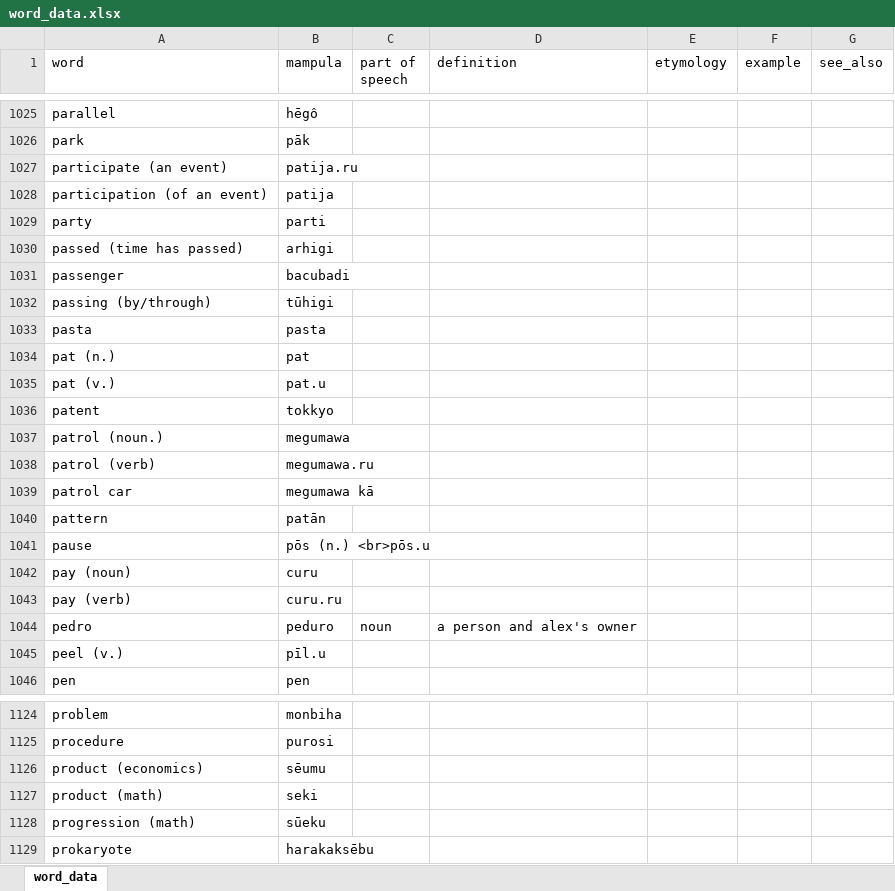
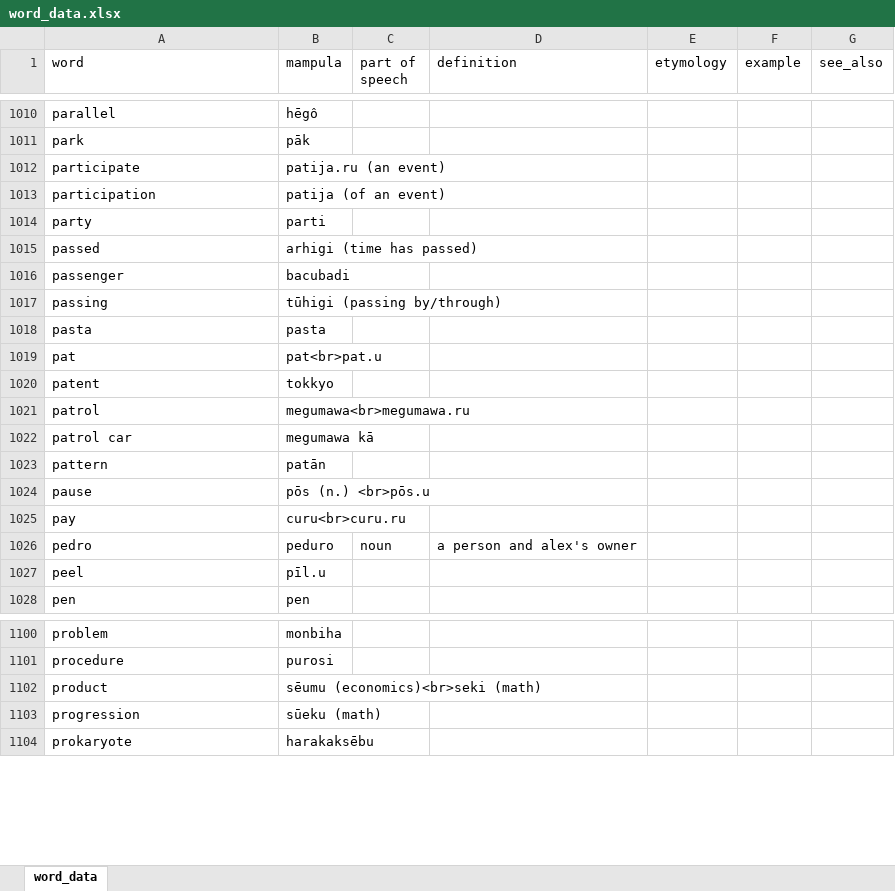
Before and after one commit to AlexAndPedro/alexandpedro.github.io, an Excel workbook: data/word_data.xlsx, sheet word_data, drawn as a sheet; only a part is shown, gaps mark what is left out; values as stored, in another font and other column widths than the file's, no borders; conditional formats not drawn; removed rows and columns are numbered as before the commit, all else as after; the diff covers the shown part only; the diff names each change by its address in the sheet, - before the commit and + after, or states it on an @@ line.

Commit message:
updated data

```diff
--- a/data/word_data.xlsx (sheet word_data)
+++ b/data/word_data.xlsx (sheet word_data)
-row 1027: participate (an event) | patija.ru
-row 1028: participation (of an event) | patija
+row 1012: participate | patija.ru (an event)
+row 1013: participation | patija (of an event)
-row 1030: passed (time has passed) | arhigi
+row 1015: passed | arhigi (time has passed)
-row 1032: passing (by/through) | tūhigi
+row 1017: passing | tūhigi (passing by/through)
-row 1034: pat (n.) | pat
-row 1035: pat (v.) | pat.u
+row 1019: pat | pat<br>pat.u
-row 1037: patrol (noun.) | megumawa
-row 1038: patrol (verb) | megumawa.ru
+row 1021: patrol | megumawa<br>megumawa.ru
-row 1042: pay (noun) | curu
-row 1043: pay (verb) | curu.ru
+row 1025: pay | curu<br>curu.ru
-A1027 (word): peel (v.)
+A1027 (word): peel
-row 1126: product (economics) | sēumu
-row 1127: product (math) | seki
-row 1128: progression (math) | sūeku
+row 1102: product | sēumu (economics)<br>seki (math)
+row 1103: progression | sūeku (math)
```
Also changed, not shown: 106 added rows, 86 removed rows and 69 edited cells elsewhere in this sheet, 2 other files.
